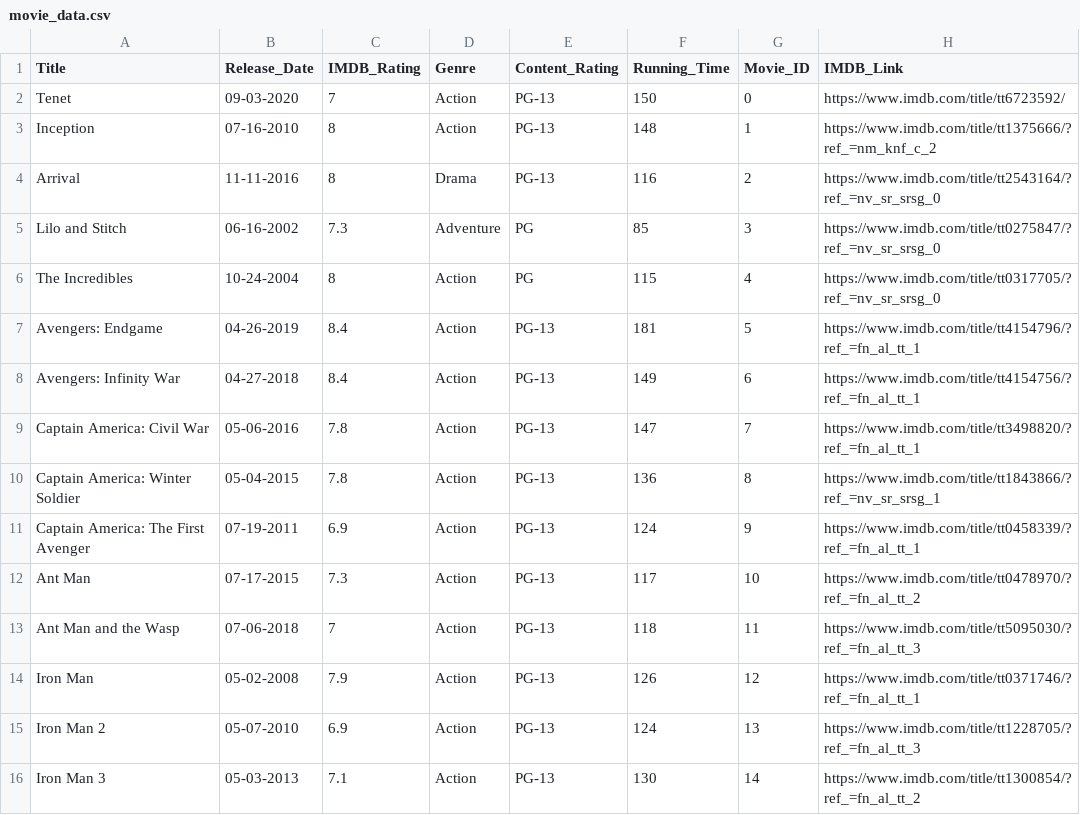
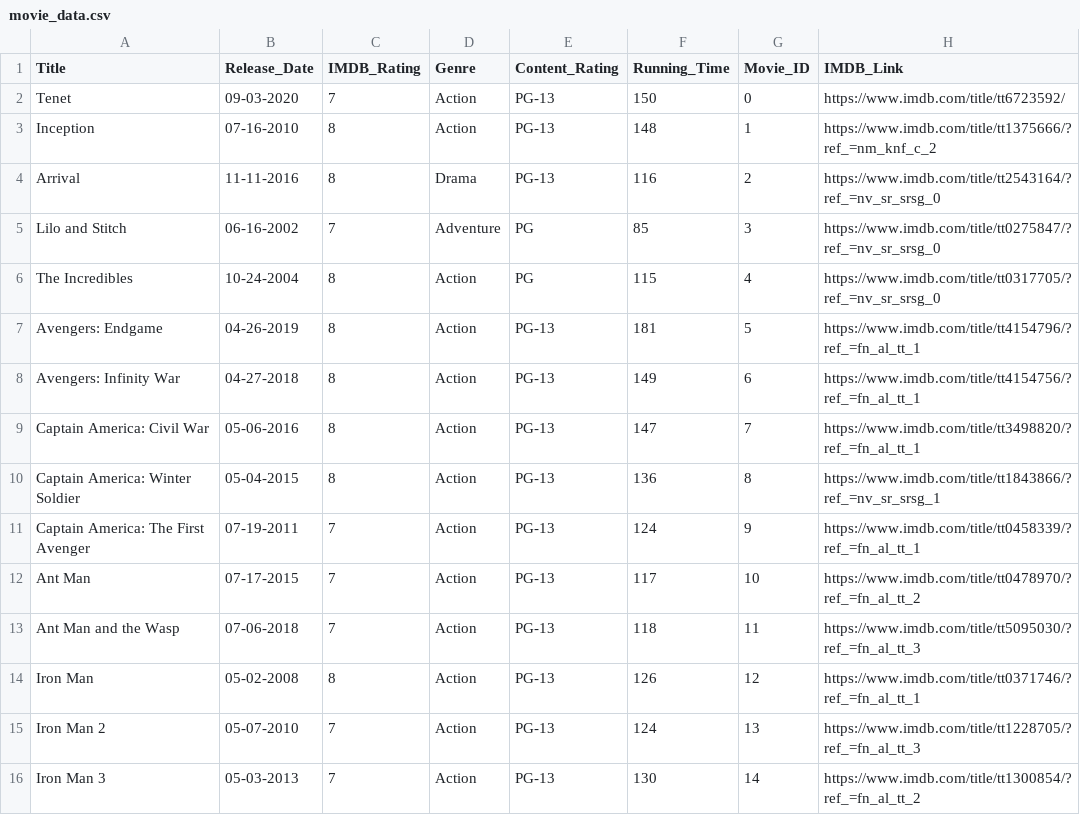
Before and after one commit to berges01/ITC350-Project, a CSV file: data/movie_data.csv, drawn as a sheet.

Commit message:
Fixed ratings

```diff
--- a/data/movie_data.csv
+++ b/data/movie_data.csv
@@ -4,13 +4,13 @@ Inception,07-16-2010,8,Action,PG-13,148,1,https://www.imdb.com/title/tt1375666/?
 Arrival,11-11-2016,8,Drama,PG-13,116,2,https://www.imdb.com/title/tt2543164/?ref_=nv_sr_srsg_0
-Lilo and Stitch,06-16-2002,7.3,Adventure,PG,85,3,https://www.imdb.com/title/tt0275847/?ref_=nv_sr_srsg_0
+Lilo and Stitch,06-16-2002,7,Adventure,PG,85,3,https://www.imdb.com/title/tt0275847/?ref_=nv_sr_srsg_0
 The Incredibles,10-24-2004,8,Action,PG,115,4,https://www.imdb.com/title/tt0317705/?ref_=nv_sr_srsg_0
-Avengers: Endgame,04-26-2019,8.4,Action,PG-13,181,5,https://www.imdb.com/title/tt4154796/?ref_=fn_al_tt_1
-Avengers: Infinity War,04-27-2018,8.4,Action,PG-13,149,6,https://www.imdb.com/title/tt4154756/?ref_=fn_al_tt_1
-Captain America: Civil War,05-06-2016,7.8,Action,PG-13,147,7,https://www.imdb.com/title/tt3498820/?ref_=fn_al_tt_1
-Captain America: Winter Soldier,05-04-2015,7.8,Action,PG-13,136,8,https://www.imdb.com/title/tt1843866/?ref_=nv_sr_srsg_1
-Captain America: The First Avenger,07-19-2011,6.9,Action,PG-13,124,9,https://www.imdb.com/title/tt0458339/?ref_=fn_al_tt_1
-Ant Man,07-17-2015,7.3,Action,PG-13,117,10,https://www.imdb.com/title/tt0478970/?ref_=fn_al_tt_2
+Avengers: Endgame,04-26-2019,8,Action,PG-13,181,5,https://www.imdb.com/title/tt4154796/?ref_=fn_al_tt_1
+Avengers: Infinity War,04-27-2018,8,Action,PG-13,149,6,https://www.imdb.com/title/tt4154756/?ref_=fn_al_tt_1
+Captain America: Civil War,05-06-2016,8,Action,PG-13,147,7,https://www.imdb.com/title/tt3498820/?ref_=fn_al_tt_1
+Captain America: Winter Soldier,05-04-2015,8,Action,PG-13,136,8,https://www.imdb.com/title/tt1843866/?ref_=nv_sr_srsg_1
+Captain America: The First Avenger,07-19-2011,7,Action,PG-13,124,9,https://www.imdb.com/title/tt0458339/?ref_=fn_al_tt_1
+Ant Man,07-17-2015,7,Action,PG-13,117,10,https://www.imdb.com/title/tt0478970/?ref_=fn_al_tt_2
 Ant Man and the Wasp,07-06-2018,7,Action,PG-13,118,11,https://www.imdb.com/title/tt5095030/?ref_=fn_al_tt_3
-Iron Man,05-02-2008,7.9,Action,PG-13,126,12,https://www.imdb.com/title/tt0371746/?ref_=fn_al_tt_1
-Iron Man 2,05-07-2010,6.9,Action,PG-13,124,13,https://www.imdb.com/title/tt1228705/?ref_=fn_al_tt_3
-Iron Man 3,05-03-2013,7.1,Action,PG-13,130,14,https://www.imdb.com/title/tt1300854/?ref_=fn_al_tt_2
+Iron Man,05-02-2008,8,Action,PG-13,126,12,https://www.imdb.com/title/tt0371746/?ref_=fn_al_tt_1
+Iron Man 2,05-07-2010,7,Action,PG-13,124,13,https://www.imdb.com/title/tt1228705/?ref_=fn_al_tt_3
+Iron Man 3,05-03-2013,7,Action,PG-13,130,14,https://www.imdb.com/title/tt1300854/?ref_=fn_al_tt_2
```
